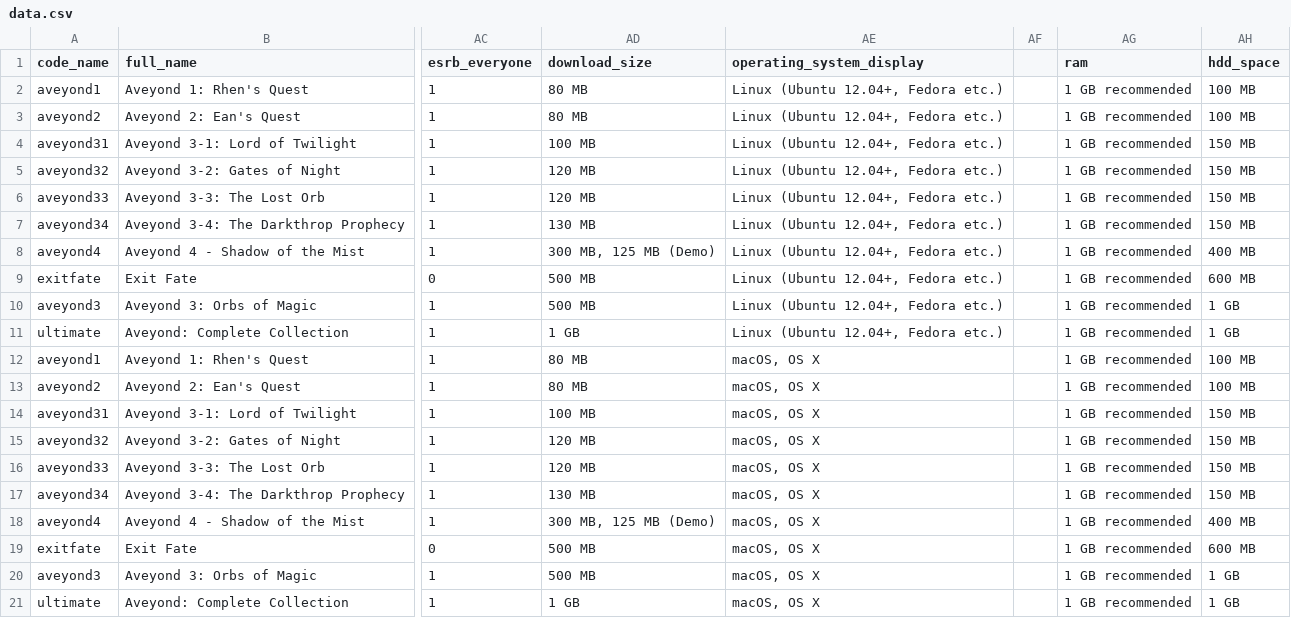
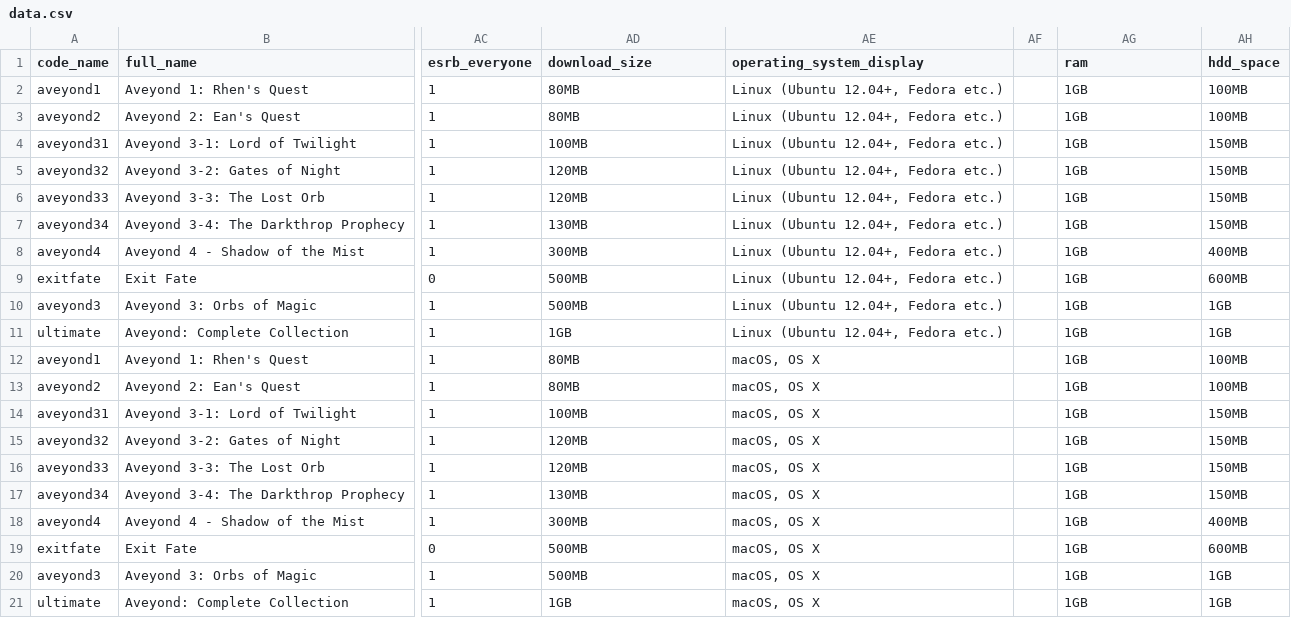
Before and after one commit to radialapps/oldwebsite, a CSV file: radsh/data.csv, drawn as a sheet; only a part is shown, gaps mark what is left out; the diff names each change by its address in the sheet, - before the commit and + after, or states it on an @@ line.

Commit message:
Fixed size numbers

```diff
--- a/radsh/data.csv
+++ b/radsh/data.csv
-AD2:AD3 (download_size): 80 MB
+AD2:AD3 (download_size): 80MB
-AG2:AG21 (ram): 1 GB recommended
+AG2:AG21 (ram): 1GB
-AH2:AH3 (hdd_space): 100 MB
+AH2:AH3 (hdd_space): 100MB
-AD4 (download_size): 100 MB
+AD4 (download_size): 100MB
-AH4:AH7 (hdd_space): 150 MB
+AH4:AH7 (hdd_space): 150MB
-AD5:AD6 (download_size): 120 MB
+AD5:AD6 (download_size): 120MB
-AD7 (download_size): 130 MB
+AD7 (download_size): 130MB
-AD8 (download_size): 300 MB, 125 MB (Demo)
+AD8 (download_size): 300MB
-AH8 (hdd_space): 400 MB
+AH8 (hdd_space): 400MB
-AD9:AD10 (download_size): 500 MB
+AD9:AD10 (download_size): 500MB
-AH9 (hdd_space): 600 MB
+AH9 (hdd_space): 600MB
-AH10:AH11 (hdd_space): 1 GB
+AH10:AH11 (hdd_space): 1GB
-AD11 (download_size): 1 GB
+AD11 (download_size): 1GB
-AD12:AD13 (download_size): 80 MB
+AD12:AD13 (download_size): 80MB
-AH12:AH13 (hdd_space): 100 MB
+AH12:AH13 (hdd_space): 100MB
-AD14 (download_size): 100 MB
+AD14 (download_size): 100MB
-AH14:AH17 (hdd_space): 150 MB
+AH14:AH17 (hdd_space): 150MB
-AD15:AD16 (download_size): 120 MB
+AD15:AD16 (download_size): 120MB
-AD17 (download_size): 130 MB
+AD17 (download_size): 130MB
-AD18 (download_size): 300 MB, 125 MB (Demo)
+AD18 (download_size): 300MB
-AH18 (hdd_space): 400 MB
+AH18 (hdd_space): 400MB
-AD19:AD20 (download_size): 500 MB
+AD19:AD20 (download_size): 500MB
-AH19 (hdd_space): 600 MB
+AH19 (hdd_space): 600MB
-AH20:AH21 (hdd_space): 1 GB
+AH20:AH21 (hdd_space): 1GB
-AD21 (download_size): 1 GB
+AD21 (download_size): 1GB
```
Also changed, not shown: 21 other files.
